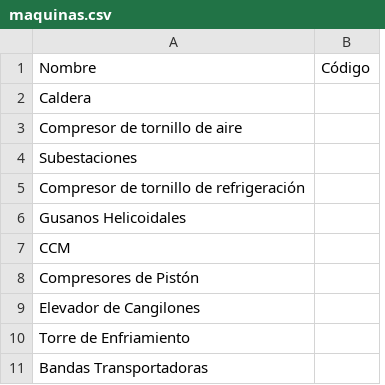
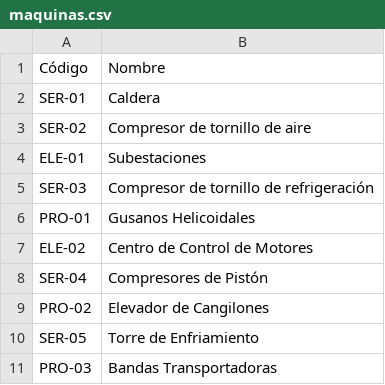
Before and after one commit to jorzazul/mantenituchi, a CSV file: data/maquinas.csv, drawn as a sheet; removed rows and columns are numbered as before the commit, all else as after; the diff names each change by its address in the sheet, - before the commit and + after, or states it on an @@ line.

Commit message:
data

```diff
--- a/data/maquinas.csv
+++ b/data/maquinas.csv
+column A, rows 1-11: Código | SER-01 | SER-02 | ELE-01 | SER-03 | PRO-01 | ELE-02 | SER-04 | PRO-02 | SER-05 | PRO-03
-column B, row 1: Código
-B7: CCM
+B7: Centro de Control de Motores
```
Also changed, not shown: 1 other file.
